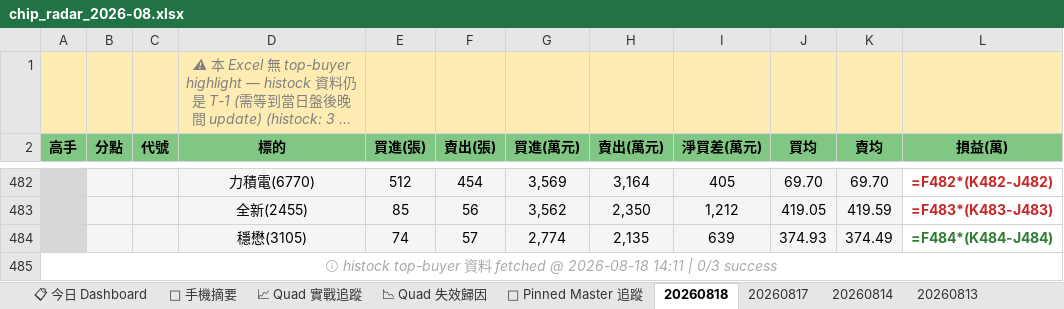
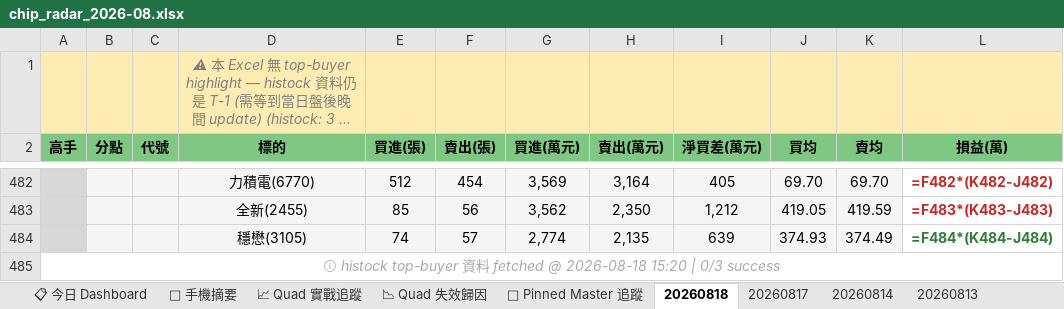
Before and after one commit to EdwardYY1224/CHIP_RADAR_TW, an Excel workbook: data/reports/chip_radar_2026-08.xlsx, sheet 20260818, drawn as a sheet; only a part is shown, gaps mark what is left out; long unchanged cells end in …; values as stored, in another font and other column widths than the file's, no borders; formulas without a stored value are shown as written; the diff names each change by its address in the sheet, - before the commit and + after, or states it on an @@ line.

```diff
--- a/data/reports/chip_radar_2026-08.xlsx (sheet 20260818)
+++ b/data/reports/chip_radar_2026-08.xlsx (sheet 20260818)
-A485 (高手): …@ 2026-08-18 14:11 | 0/3…
+A485 (高手): …@ 2026-08-18 15:20 | 0/3…
```
Also changed, not shown: sheet 📋 今日 Dashboard, sheet 📱 手機摘要, data/reports/latest.xlsx, 20 other files.
